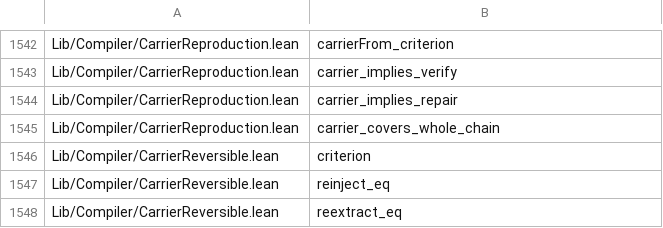
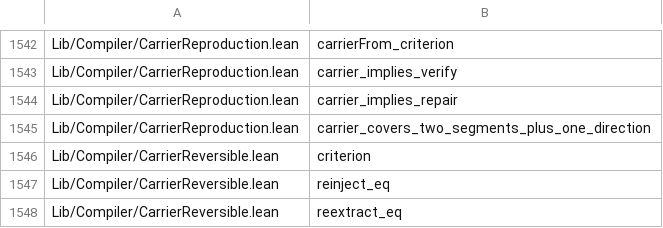
Before and after one commit to Lv-00-ANI/lattice, a TSV file: gov/endtoend-cross.tsv, drawn as a sheet; only a part is shown, gaps mark what is left out.

Commit message:
chore: regenerate the chain artifacts after the rename

```diff
--- a/gov/endtoend-cross.tsv
+++ b/gov/endtoend-cross.tsv
@@ -1544,3 +1544,3 @@ Lib/Compiler/CarrierReproduction.lean	carrier_implies_verify
 Lib/Compiler/CarrierReproduction.lean	carrier_implies_repair
-Lib/Compiler/CarrierReproduction.lean	carrier_covers_whole_chain
+Lib/Compiler/CarrierReproduction.lean	carrier_covers_two_segments_plus_one_direction
 Lib/Compiler/CarrierReversible.lean	criterion
```
Also changed, not shown: 1 other file.
